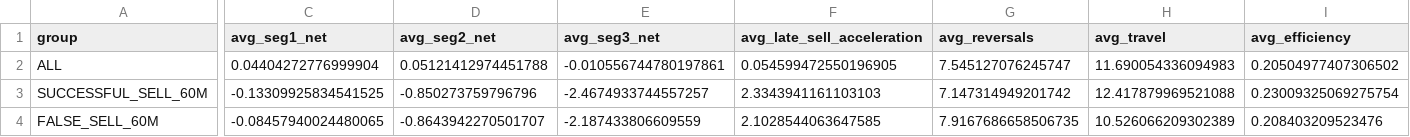
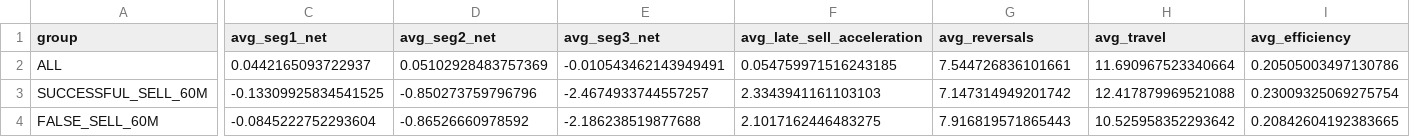
Before and after one commit to Hoso99/gold-forecast-dashboard, a CSV file: candle_dynamics_intracandle_summary_v94.csv, drawn as a sheet; only a part is shown, gaps mark what is left out; the diff covers the shown part only; the diff names each change by its address in the sheet, - before the commit and + after, or states it on an @@ line.

```diff
--- a/candle_dynamics_intracandle_summary_v94.csv
+++ b/candle_dynamics_intracandle_summary_v94.csv
-C2 (avg_seg1_net): 0.04404272776999904
+C2 (avg_seg1_net): 0.0442165093722937
-D2 (avg_seg2_net): 0.05121412974451788
+D2 (avg_seg2_net): 0.05102928483757369
-E2 (avg_seg3_net): -0.010556744780197861
+E2 (avg_seg3_net): -0.010543462143949491
-F2 (avg_late_sell_acceleration): 0.054599472550196905
+F2 (avg_late_sell_acceleration): 0.054759971516243185
-G2 (avg_reversals): 7.545127076245747
+G2 (avg_reversals): 7.544726836101661
-H2 (avg_travel): 11.690054336094983
+H2 (avg_travel): 11.690967523340664
-I2 (avg_efficiency): 0.20504977407306502
+I2 (avg_efficiency): 0.20505003497130786
-C4 (avg_seg1_net): -0.08457940024480065
+C4 (avg_seg1_net): -0.0845222752293604
-D4 (avg_seg2_net): -0.8643942270501707
+D4 (avg_seg2_net): -0.86526660978592
-E4 (avg_seg3_net): -2.187433806609559
+E4 (avg_seg3_net): -2.186238519877688
-F4 (avg_late_sell_acceleration): 2.1028544063647585
+F4 (avg_late_sell_acceleration): 2.1017162446483275
-G4 (avg_reversals): 7.9167686658506735
+G4 (avg_reversals): 7.916819571865443
-H4 (avg_travel): 10.526066209302389
+H4 (avg_travel): 10.525958352293642
-I4 (avg_efficiency): 0.208403209523476
+I4 (avg_efficiency): 0.20842604192383665
```
Also changed, not shown: 16 edited cells elsewhere in this file, candle_dynamics_continuation_score_ablation_v94.csv, candle_dynamics_multifactor_search_v94.csv, 20 other files.
